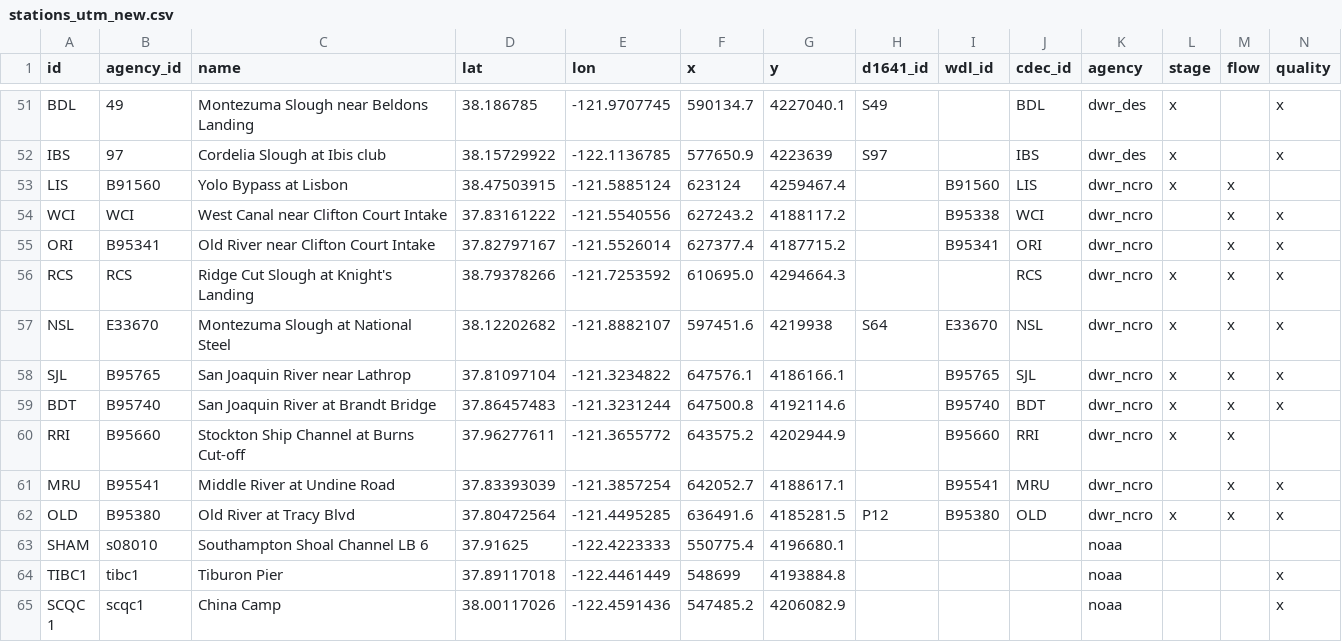
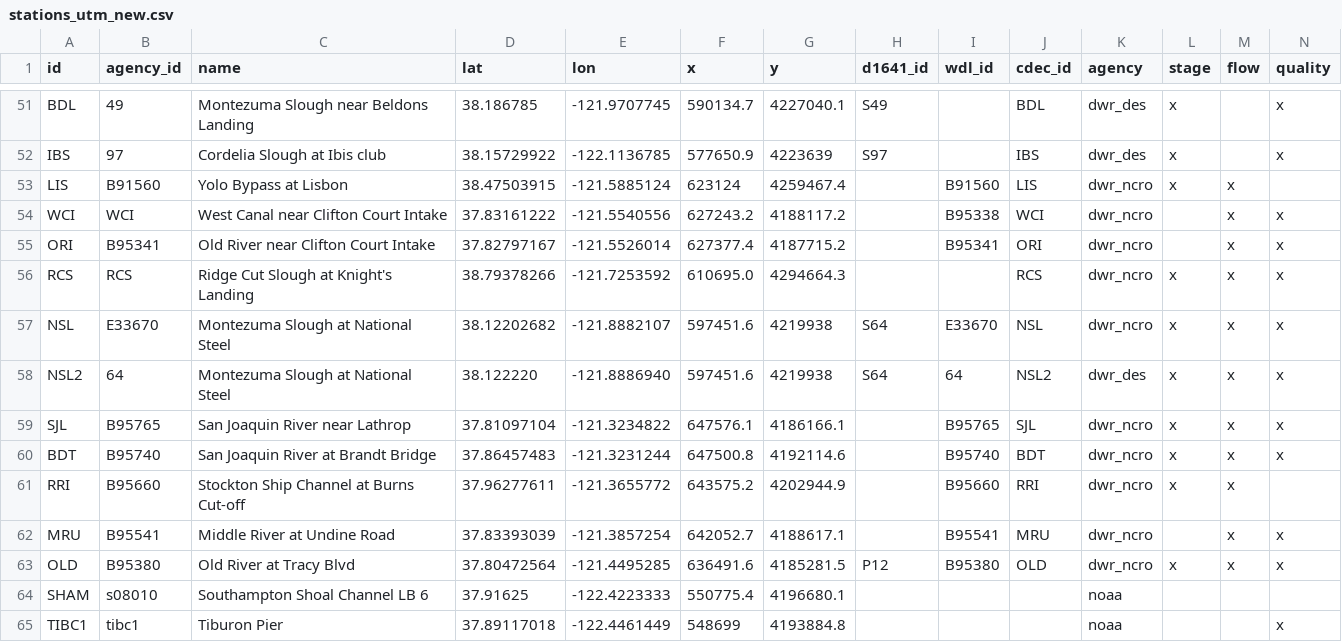
Before and after one commit to CADWRDeltaModeling/BayDeltaSCHISM, a CSV file: data/stations_utm_new.csv, drawn as a sheet; only a part is shown, gaps mark what is left out; the shorter side is filled out with more unchanged rows; rows hold the shown columns only; the diff names each change by its address in the sheet, - before the commit and + after, or states it on an @@ line.

Commit message:
Differentiate between NCRO and DES stations at National STeel

```diff
--- a/data/stations_utm_new.csv
+++ b/data/stations_utm_new.csv
+row 58: NSL2 | 64 | Montezuma Slough at National Steel | 38.122220 | -121.8886940 | 597451.6 | 4219938 | S64 | 64 | NSL2 | dwr_des | x | x | x
```
